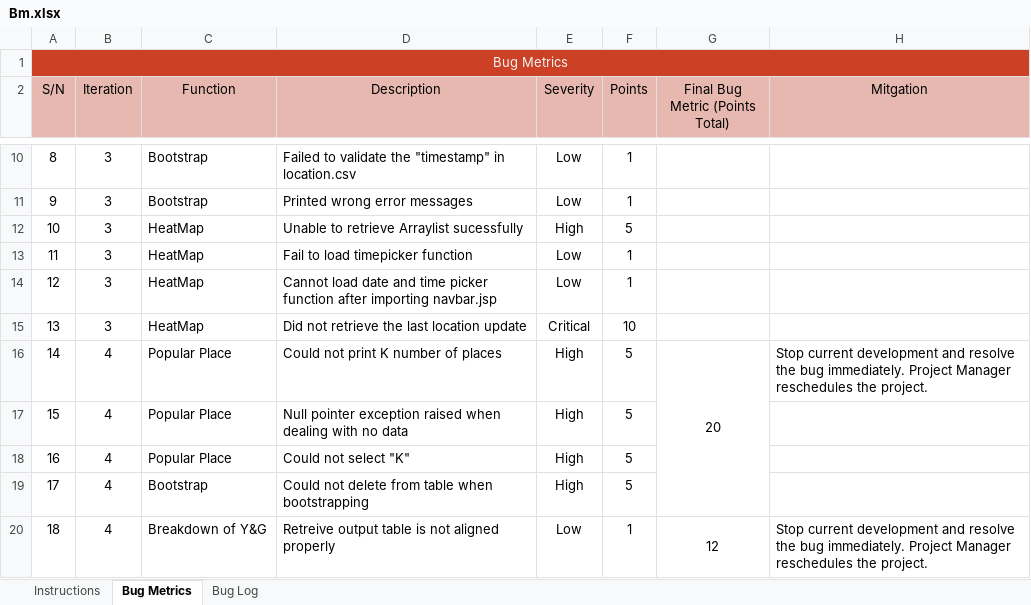
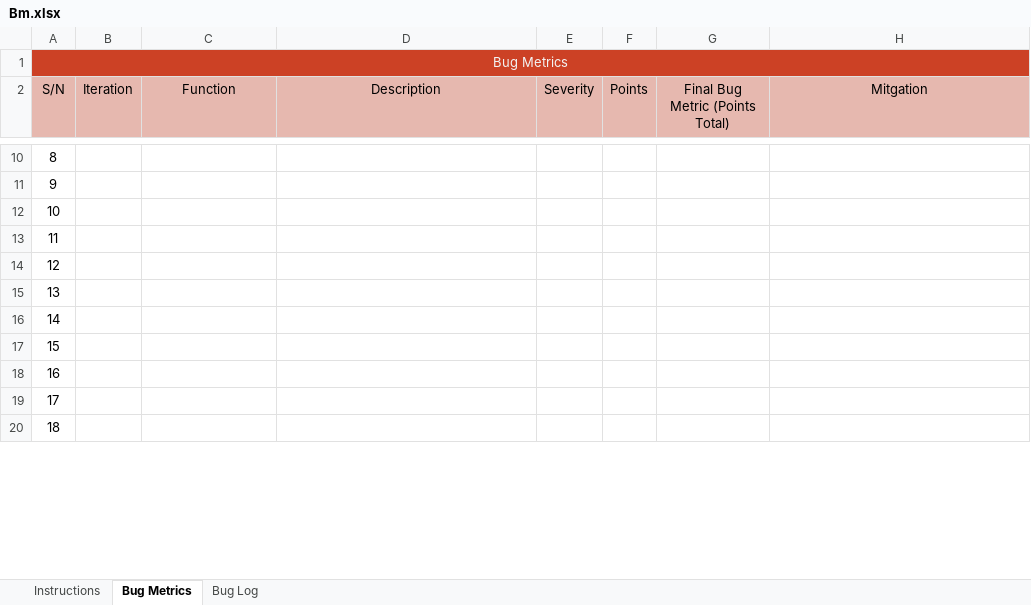
Before and after one commit to j1em1n/BIOS-Bidding-System, an Excel workbook: metrics/Bm.xlsx, sheet Bug Metrics, drawn as a sheet; only a part is shown, gaps mark what is left out; values as stored, in another font and other column widths than the file's, no borders; conditional formats not drawn; the diff covers the shown part only; the diff names each change by its address in the sheet, - before the commit and + after, or states it on an @@ line.

Commit message:
Updated bug metric (iter1 planned debugging)

```diff
--- a/metrics/Bm.xlsx (sheet Bug Metrics)
+++ b/metrics/Bm.xlsx (sheet Bug Metrics)
-B10:B15 (Iteration): 3
+B10:B15 (Iteration): (empty)
-C10:C11 (Function): Bootstrap
+C10:C11 (Function): (empty)
-D10 (Description): Failed to validate the "timestamp" in location.csv
+D10 (Description): (empty)
-E10:E11 (Severity): Low
+E10:E11 (Severity): (empty)
-F10:F11 (Points): 1
+F10:F11 (Points): (empty)
-D11 (Description): Printed wrong error messages
+D11 (Description): (empty)
-C12:C15 (Function): HeatMap
+C12:C15 (Function): (empty)
-D12 (Description): Unable to retrieve Arraylist sucessfully
+D12 (Description): (empty)
-E12 (Severity): High
+E12 (Severity): (empty)
-F12 (Points): 5
+F12 (Points): (empty)
-D13 (Description): Fail to load timepicker function
+D13 (Description): (empty)
-E13:E14 (Severity): Low
+E13:E14 (Severity): (empty)
-F13:F14 (Points): 1
+F13:F14 (Points): (empty)
-D14 (Description): Cannot load date and time picker function after importing navbar.jsp
+D14 (Description): (empty)
-D15 (Description): Did not retrieve the last location update
+D15 (Description): (empty)
-E15 (Severity): Critical
+E15 (Severity): (empty)
-F15 (Points): 10
+F15 (Points): (empty)
-B16:B20 (Iteration): 4
+B16:B20 (Iteration): (empty)
-C16:C18 (Function): Popular Place
+C16:C18 (Function): (empty)
-D16 (Description): Could not print K number of places
+D16 (Description): (empty)
-E16:E19 (Severity): High
+E16:E19 (Severity): (empty)
-F16:F19 (Points): 5
+F16:F19 (Points): (empty)
-G16 (Final Bug Metric (Points Total)): 20
+G16 (Final Bug Metric (Points Total)): (empty)
-G16:G19 merged
-H16 (Mitgation): Stop current development and resolve the bug immediately. Project Manager reschedules the project.
+H16 (Mitgation): (empty)
-D17 (Description): Null pointer exception raised when dealing with no data
+D17 (Description): (empty)
-D18 (Description): Could not select "K"
+D18 (Description): (empty)
-C19 (Function): Bootstrap
+C19 (Function): (empty)
-D19 (Description): Could not delete from table when bootstrapping
+D19 (Description): (empty)
-C20 (Function): Breakdown of Y&G
+C20 (Function): (empty)
-D20 (Description): Retreive output table is not aligned properly
+D20 (Description): (empty)
-E20 (Severity): Low
+E20 (Severity): (empty)
-F20 (Points): 1
+F20 (Points): (empty)
-G20 (Final Bug Metric (Points Total)): 12
+G20 (Final Bug Metric (Points Total)): (empty)
-G20:G23 merged
-H20 (Mitgation): Stop current development and resolve the bug immediately. Project Manager reschedules the project.
+H20 (Mitgation): (empty)
```
Also changed, not shown: 51 edited cells, cell formats and merged cells elsewhere in this sheet, sheet Bug Log.
